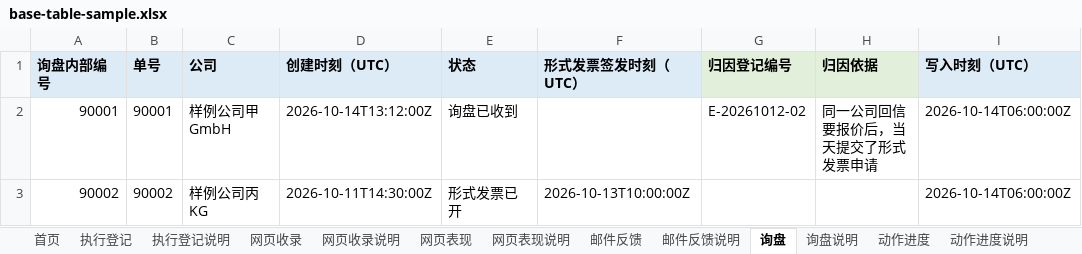
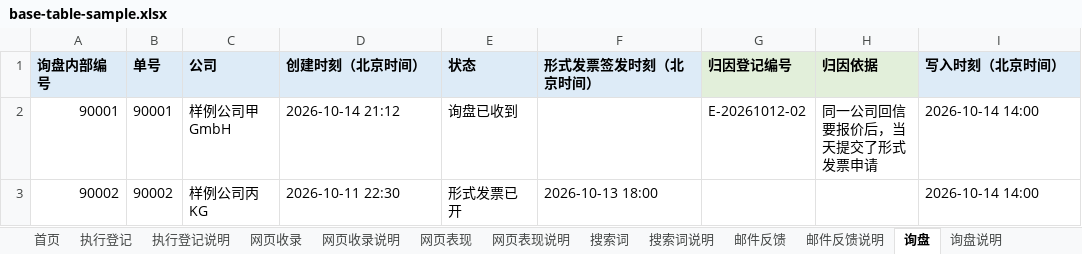
Before and after one commit to AssassinFlash/de-linker-playbook, an Excel workbook: templates/base-table-sample.xlsx, sheet 询盘, drawn as a sheet; only a part is shown; values as stored, in another font and other column widths than the file's, no borders; the diff names each change by its address in the sheet, - before the commit and + after, or states it on an @@ line.

```diff
--- a/templates/base-table-sample.xlsx (sheet 询盘)
+++ b/templates/base-table-sample.xlsx (sheet 询盘)
+sheet tab: 搜索词
+sheet tab: 搜索词说明
-D1: 创建时刻（UTC）
+D1: 创建时刻（北京时间）
-F1: 形式发票签发时刻（UTC）
+F1: 形式发票签发时刻（北京时间）
-I1: 写入时刻（UTC）
+I1: 写入时刻（北京时间）
-D2 (创建时刻（北京时间）): 2026-10-14T13:12:00Z
+D2 (创建时刻（北京时间）): 2026-10-14 21:12
-I2:I3 (写入时刻（北京时间）): 2026-10-14T06:00:00Z
+I2:I3 (写入时刻（北京时间）): 2026-10-14 14:00
-D3 (创建时刻（北京时间）): 2026-10-11T14:30:00Z
+D3 (创建时刻（北京时间）): 2026-10-11 22:30
-F3 (形式发票签发时刻（北京时间）): 2026-10-13T10:00:00Z
+F3 (形式发票签发时刻（北京时间）): 2026-10-13 18:00
```
Also changed, not shown: sheet 网页收录说明, sheet 网页收录, sheet 网页表现, sheet 动作进度, sheet 动作进度说明, sheet 网页表现说明, 6 more sheets, 3 other files.
